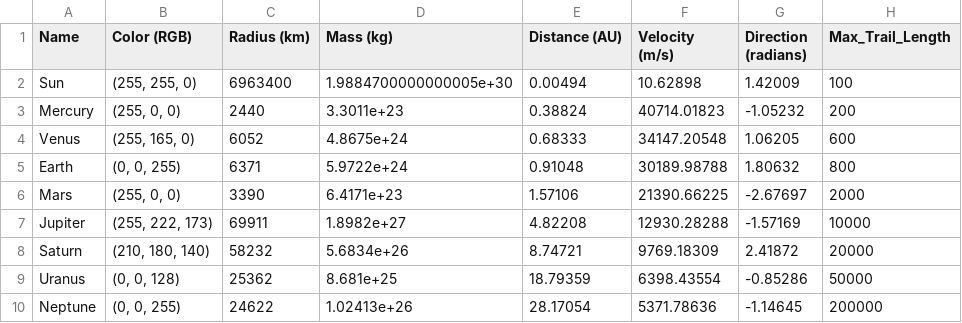
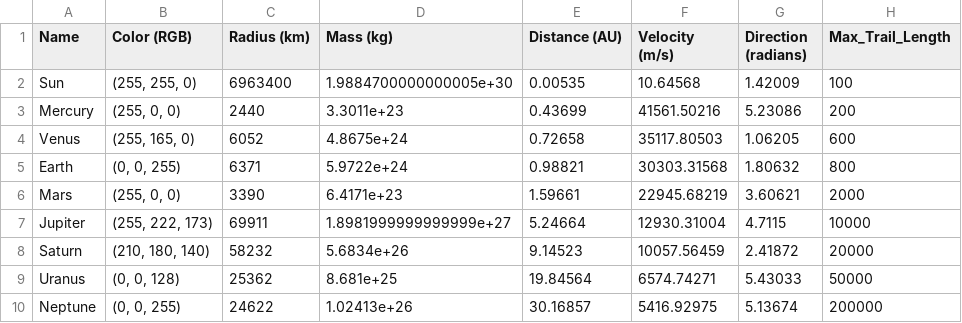
Before and after one commit to Tmpecho/solsystem_modell, a CSV file: data/solsystem_data.csv, drawn as a sheet.

```diff
--- a/data/solsystem_data.csv
+++ b/data/solsystem_data.csv
@@ -1,10 +1,10 @@
 Name,Color (RGB),Radius (km),Mass (kg),Distance (AU),Velocity (m/s),Direction (radians),Max_Trail_Length
-Sun,"(255, 255, 0)",6963400,1.9884700000000005e+30,0.00494,10.62898,1.42009,100
-Mercury,"(255, 0, 0)",2440,3.3011e+23,0.38824,40714.01823,-1.05232,200
-Venus,"(255, 165, 0)",6052,4.8675e+24,0.68333,34147.20548,1.06205,600
-Earth,"(0, 0, 255)",6371,5.9722e+24,0.91048,30189.98788,1.80632,800
-Mars,"(255, 0, 0)",3390,6.4171e+23,1.57106,21390.66225,-2.67697,2000
-Jupiter,"(255, 222, 173)",69911,1.8982e+27,4.82208,12930.28288,-1.57169,10000
-Saturn,"(210, 180, 140)",58232,5.6834e+26,8.74721,9769.18309,2.41872,20000
-Uranus,"(0, 0, 128)",25362,8.681e+25,18.79359,6398.43554,-0.85286,50000
-Neptune,"(0, 0, 255)",24622,1.02413e+26,28.17054,5371.78636,-1.14645,200000
+Sun,"(255, 255, 0)",6963400,1.9884700000000005e+30,0.00535,10.64568,1.42009,100
+Mercury,"(255, 0, 0)",2440,3.3011e+23,0.43699,41561.50216,5.23086,200
+Venus,"(255, 165, 0)",6052,4.8675e+24,0.72658,35117.80503,1.06205,600
+Earth,"(0, 0, 255)",6371,5.9722e+24,0.98821,30303.31568,1.80632,800
+Mars,"(255, 0, 0)",3390,6.4171e+23,1.59661,22945.68219,3.60621,2000
+Jupiter,"(255, 222, 173)",69911,1.8981999999999999e+27,5.24664,12930.31004,4.7115,10000
+Saturn,"(210, 180, 140)",58232,5.6834e+26,9.14523,10057.56459,2.41872,20000
+Uranus,"(0, 0, 128)",25362,8.681e+25,19.84564,6574.74271,5.43033,50000
+Neptune,"(0, 0, 255)",24622,1.02413e+26,30.16857,5416.92975,5.13674,200000
```
Also changed, not shown: data/solsystem_data_1750.csv, data/solsystem_data_uten_neptun.csv, 8 other files.
